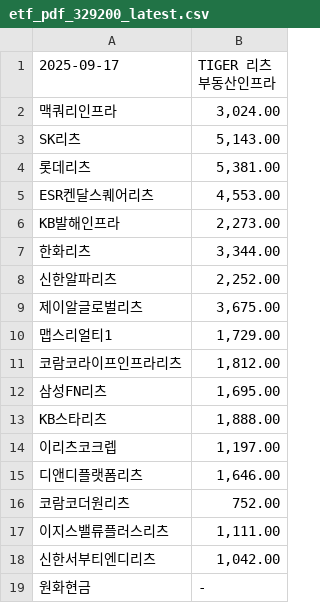
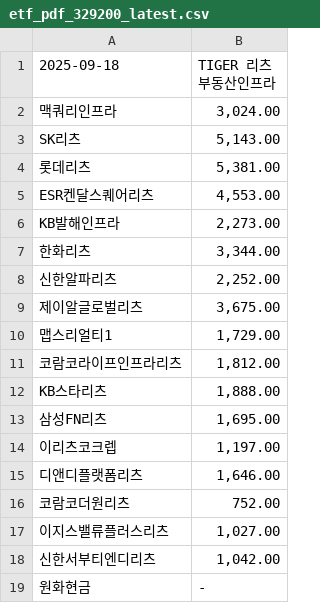
Before and after one commit to gunhoon/etf-reits, a CSV file: etf_pdf_329200_latest.csv, drawn as a sheet.

```diff
--- a/etf_pdf_329200_latest.csv
+++ b/etf_pdf_329200_latest.csv
@@ -1,2 +1,2 @@
-2025-09-17,TIGER 리츠부동산인프라
+2025-09-18,TIGER 리츠부동산인프라
 맥쿼리인프라,"3,024.00"
@@ -11,4 +11,4 @@ KB발해인프라,"2,273.00"
 코람코라이프인프라리츠,"1,812.00"
+KB스타리츠,"1,888.00"
 삼성FN리츠,"1,695.00"
-KB스타리츠,"1,888.00"
 이리츠코크렙,"1,197.00"
@@ -16,3 +16,3 @@ KB스타리츠,"1,888.00"
 코람코더원리츠,752.00
-이지스밸류플러스리츠,"1,111.00"
+이지스밸류플러스리츠,"1,027.00"
 신한서부티엔디리츠,"1,042.00"
```
Also changed, not shown: etf_pdf_0086B0_latest.csv, etf_pdf_429740_latest.csv, 2 other files.
